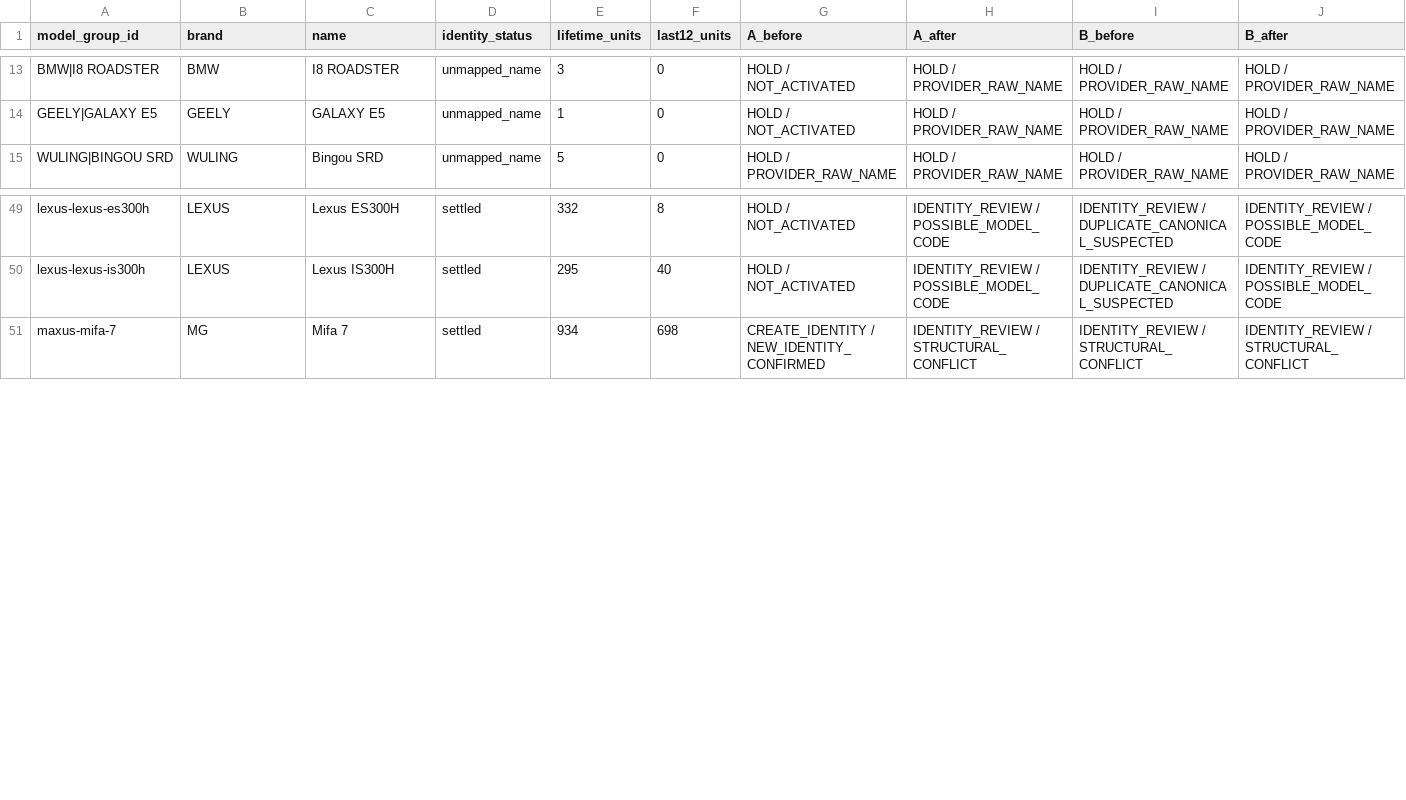
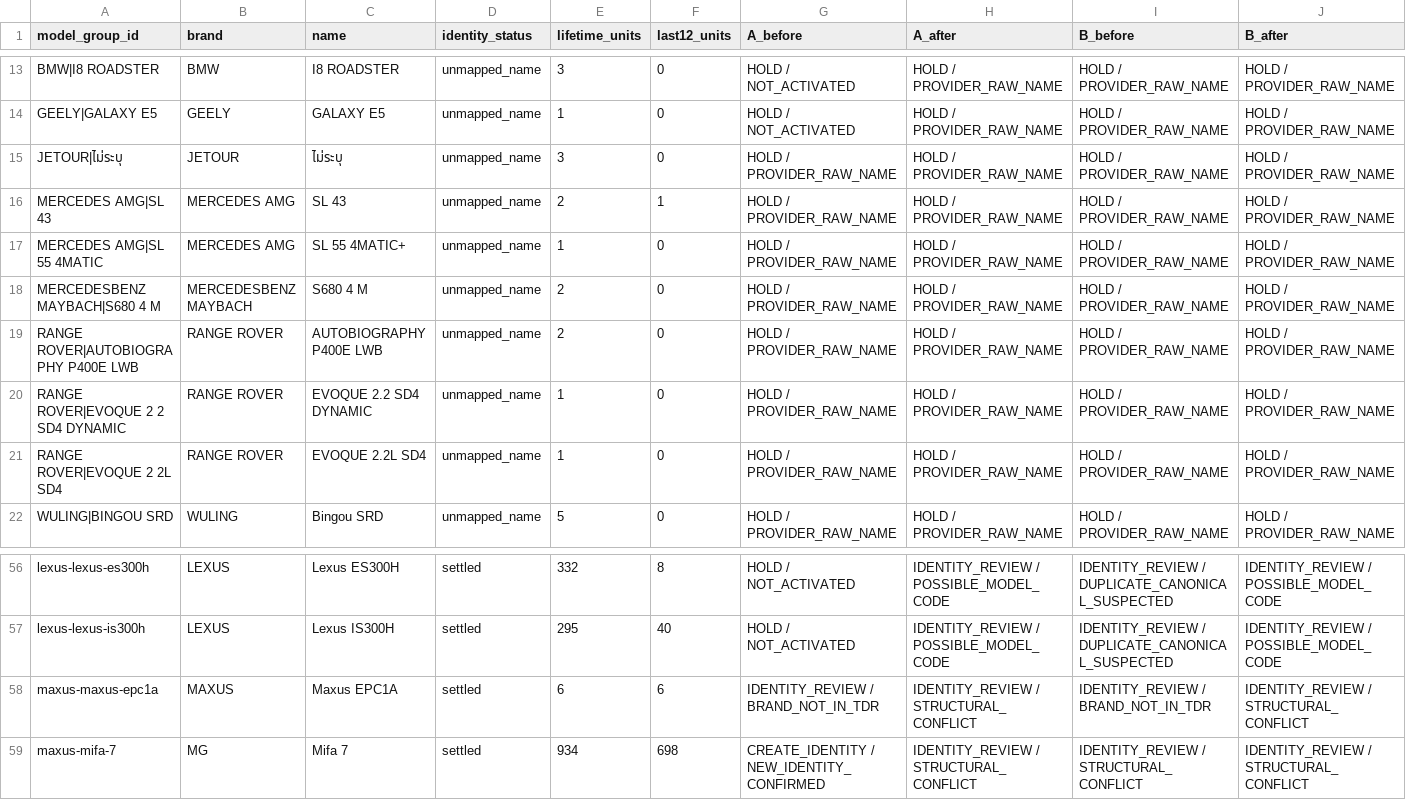
Before and after one commit to smgkikikiki-cloud/TDR, a CSV file: automotive/vehicle_master/identity_bootstrap/shadow/results/2569-09_v3_M7.0/transitions_vs_b132a86.csv, drawn as a sheet; only a part is shown, gaps mark what is left out; rows hold the shown columns only; the diff names each change by its address in the sheet, - before the commit and + after, or states it on an @@ line.

```diff
--- a/automotive/vehicle_master/identity_bootstrap/shadow/results/2569-09_v3_M7.0/transitions_vs_b132a86.csv
+++ b/automotive/vehicle_master/identity_bootstrap/shadow/results/2569-09_v3_M7.0/transitions_vs_b132a86.csv
+row 15: JETOUR|ไม่ระบุ | JETOUR | ไม่ระบุ | unmapped_name | 3 | 0 | HOLD / PROVIDER_RAW_NAME | HOLD / PROVIDER_RAW_NAME | HOLD / PROVIDER_RAW_NAME | HOLD / PROVIDER_RAW_NAME
+row 16: MERCEDES AMG|SL 43 | MERCEDES AMG | SL 43 | unmapped_name | 2 | 1 | HOLD / PROVIDER_RAW_NAME | HOLD / PROVIDER_RAW_NAME | HOLD / PROVIDER_RAW_NAME | HOLD / PROVIDER_RAW_NAME
+row 17: MERCEDES AMG|SL 55 4MATIC | MERCEDES AMG | SL 55 4MATIC+ | unmapped_name | 1 | 0 | HOLD / PROVIDER_RAW_NAME | HOLD / PROVIDER_RAW_NAME | HOLD / PROVIDER_RAW_NAME | HOLD / PROVIDER_RAW_NAME
+row 18: MERCEDESBENZ MAYBACH|S680 4 M | MERCEDESBENZ MAYBACH | S680 4 M | unmapped_name | 2 | 0 | HOLD / PROVIDER_RAW_NAME | HOLD / PROVIDER_RAW_NAME | HOLD / PROVIDER_RAW_NAME | HOLD / PROVIDER_RAW_NAME
+row 19: RANGE ROVER|AUTOBIOGRAPHY P400E LWB | RANGE ROVER | AUTOBIOGRAPHY P400E LWB | unmapped_name | 2 | 0 | HOLD / PROVIDER_RAW_NAME | HOLD / PROVIDER_RAW_NAME | HOLD / PROVIDER_RAW_NAME | HOLD / PROVIDER_RAW_NAME
+row 20: RANGE ROVER|EVOQUE 2 2 SD4 DYNAMIC | RANGE ROVER | EVOQUE 2.2 SD4 DYNAMIC | unmapped_name | 1 | 0 | HOLD / PROVIDER_RAW_NAME | HOLD / PROVIDER_RAW_NAME | HOLD / PROVIDER_RAW_NAME | HOLD / PROVIDER_RAW_NAME
+row 21: RANGE ROVER|EVOQUE 2 2L SD4 | RANGE ROVER | EVOQUE 2.2L SD4 | unmapped_name | 1 | 0 | HOLD / PROVIDER_RAW_NAME | HOLD / PROVIDER_RAW_NAME | HOLD / PROVIDER_RAW_NAME | HOLD / PROVIDER_RAW_NAME
+row 58: maxus-maxus-epc1a | MAXUS | Maxus EPC1A | settled | 6 | 6 | IDENTITY_REVIEW / BRAND_NOT_IN_TDR | IDENTITY_REVIEW / STRUCTURAL_CONFLICT | IDENTITY_REVIEW / BRAND_NOT_IN_TDR | IDENTITY_REVIEW / STRUCTURAL_CONFLICT
```
Also changed, not shown: automotive/vehicle_master/identity_bootstrap/shadow/results/2569-09_v3_M7.0/decisions.csv, automotive/vehicle_master/identity_bootstrap/shadow/results/2569-09_v3_M7.0/parity_unresolved.csv, 19 other files.
